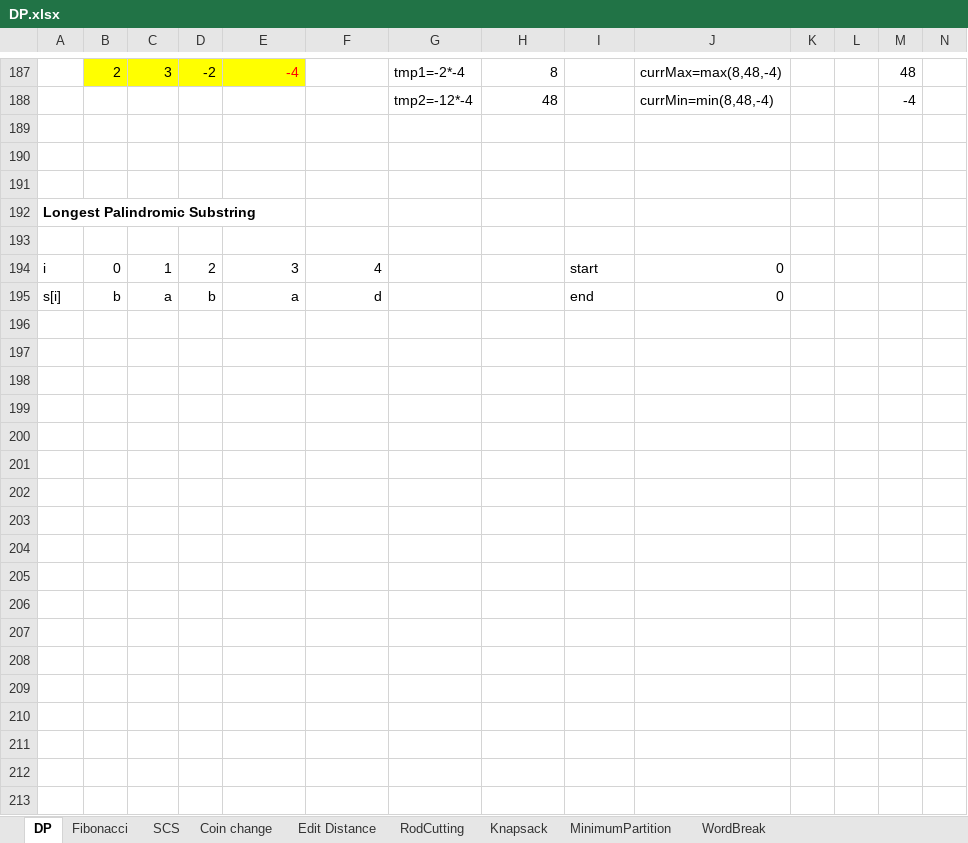
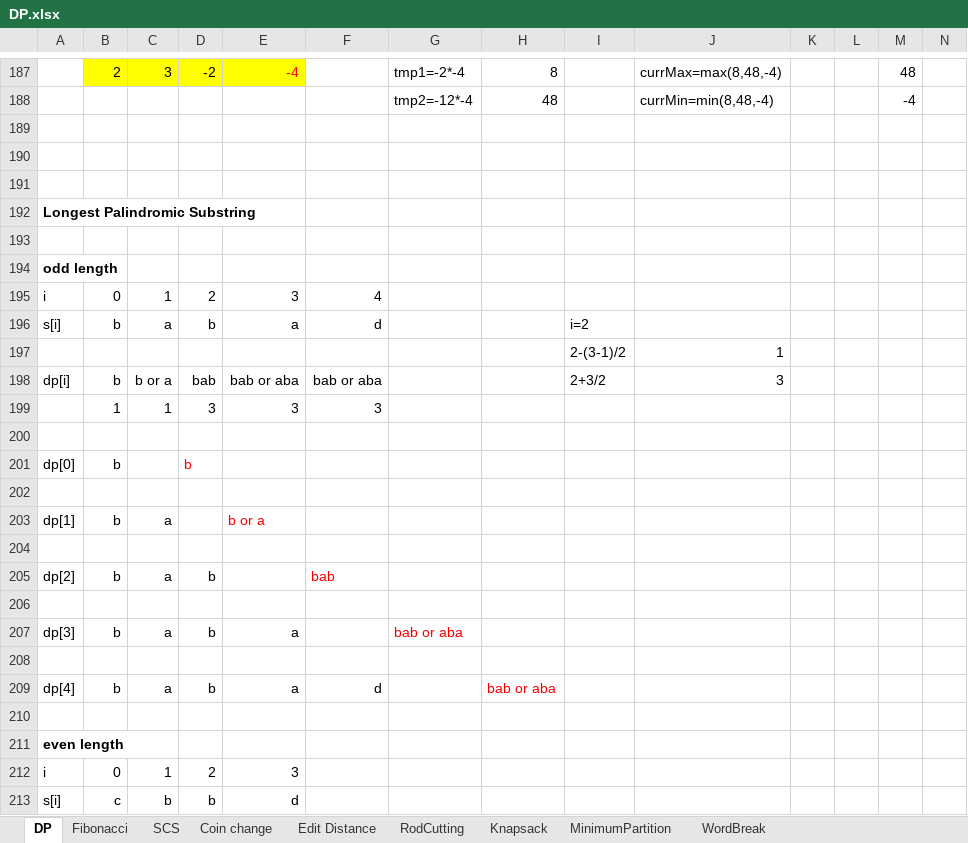
Before and after one commit to backstreetbrogrammer/08_DynamicProgramming, an Excel workbook: DP.xlsx, sheet DP, drawn as a sheet; only a part is shown, gaps mark what is left out; values as stored, in another font and other column widths than the file's, no borders; addresses are those after the commit; rows hold the shown columns only; the diff covers the shown part only; the diff names each change by its address in the sheet, - before the commit and + after, or states it on an @@ line.

```diff
--- a/DP.xlsx (sheet DP)
+++ b/DP.xlsx (sheet DP)
+row 194: odd length
-I195: start
+I195: (empty)
-J195:J196: 0
+J195:J196: (empty)
-I196: end
+I196: i=2
+row 197:  |  |  |  |  |  |  |  | 2-(3-1)/2 | 1
+row 198: dp[i] | b | b or a | bab | bab or aba | bab or aba |  |  | 2+3/2 | 3
+row 199:  | 1 | 1 | 3 | 3 | 3
+row 200: (empty)
+row 201: dp[0] | b |  | b
+row 202: (empty)
+row 203: dp[1] | b | a |  | b or a
+row 204: (empty)
+row 205: dp[2] | b | a | b |  | bab
+row 206: (empty)
+row 207: dp[3] | b | a | b | a |  | bab or aba
+row 208: (empty)
+row 209: dp[4] | b | a | b | a | d |  | bab or aba
+row 210: (empty)
+row 211: even length
+row 212: i | 0 | 1 | 2 | 3
+row 213: s[i] | c | b | b | d
```
Also changed, not shown: 11 added rows elsewhere in this sheet, charts or pictures, 1 other file.
